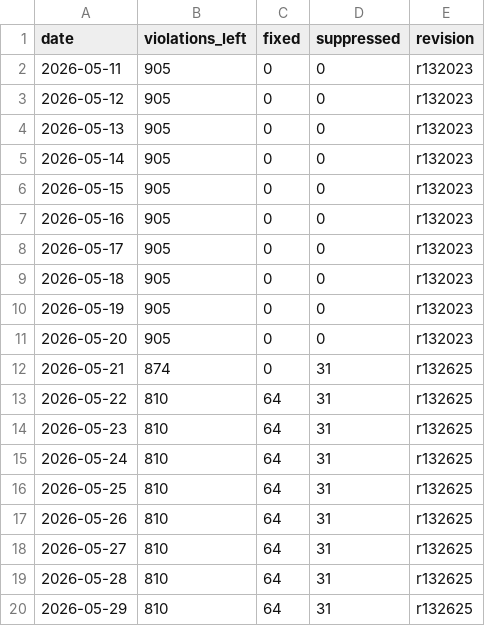
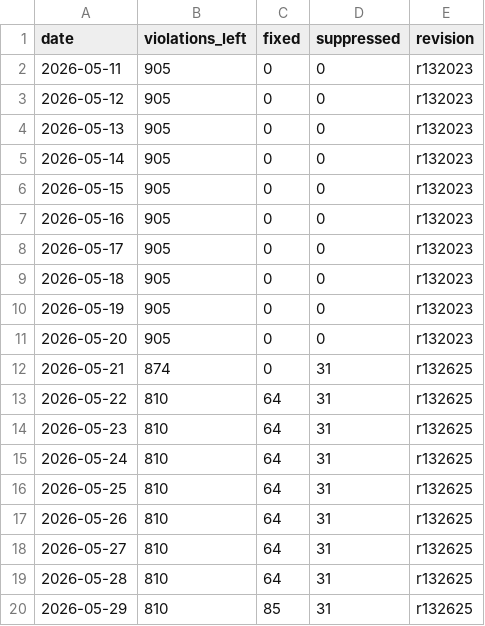
Before and after one commit to C78023/misra-progress-reviwer, a CSV file: docs/data.csv, drawn as a sheet.

Commit message:
Update data.csv

```diff
--- a/docs/data.csv
+++ b/docs/data.csv
@@ -19,2 +19,2 @@ date,violations_left,fixed,suppressed,revision
 2026-05-28,810,64,31,r132625
-2026-05-29,810,64,31,r132625
+2026-05-29,810,85,31,r132625
```
